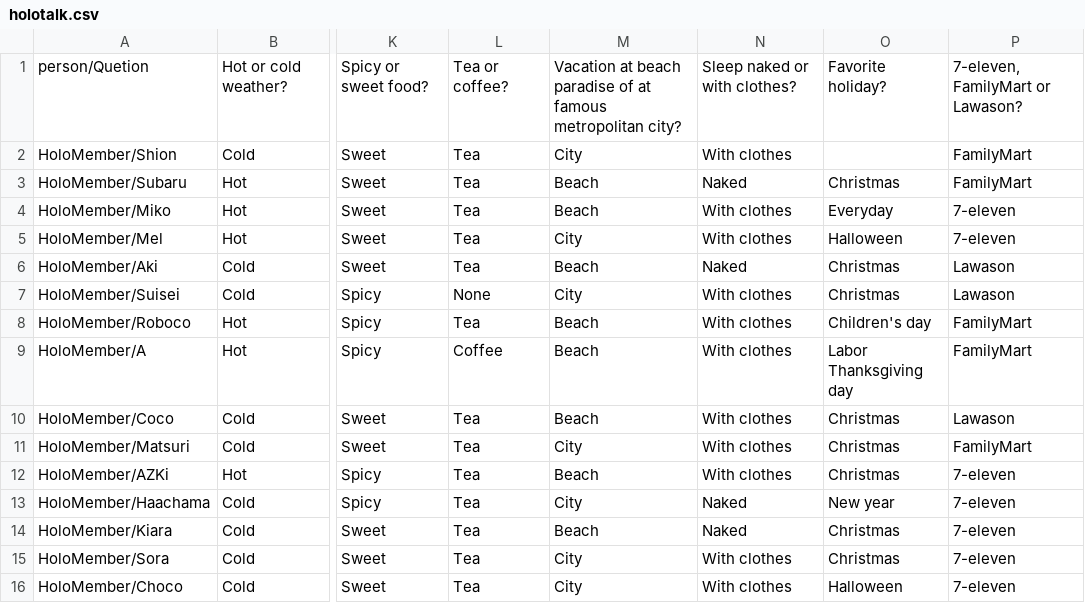
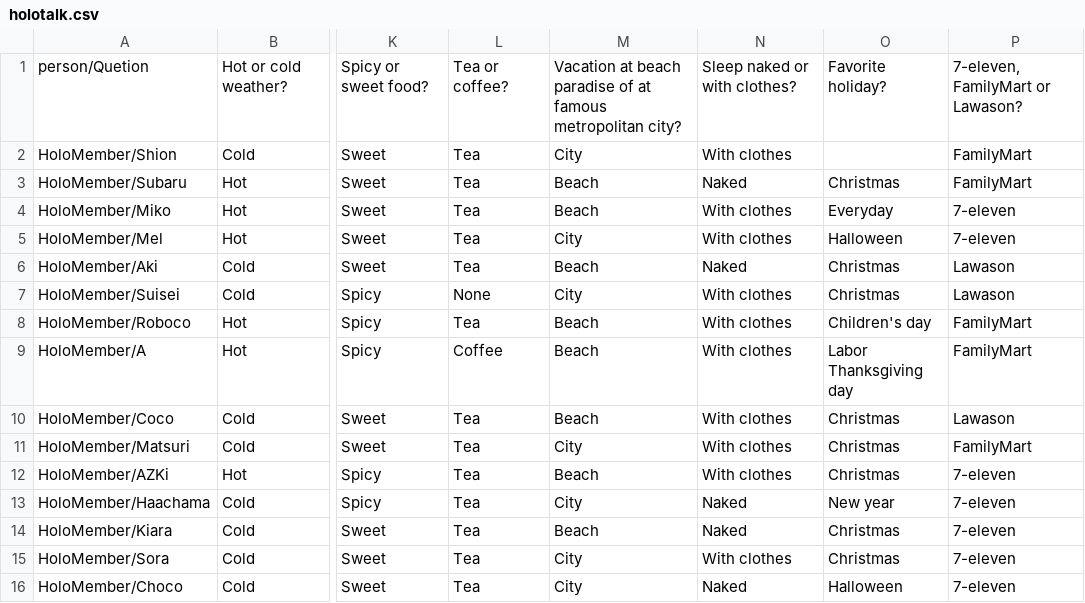
Before and after one commit to Cobra30621/HoloTalk_Speed_Run, a CSV file: Assets/Resources/holotalk.csv, drawn as a sheet; only a part is shown, gaps mark what is left out; the diff names each change by its address in the sheet, - before the commit and + after, or states it on an @@ line.

```diff
--- a/Assets/Resources/holotalk.csv
+++ b/Assets/Resources/holotalk.csv
-N16: With clothes
+N16: Naked
```
Also changed, not shown: 48 other files.
